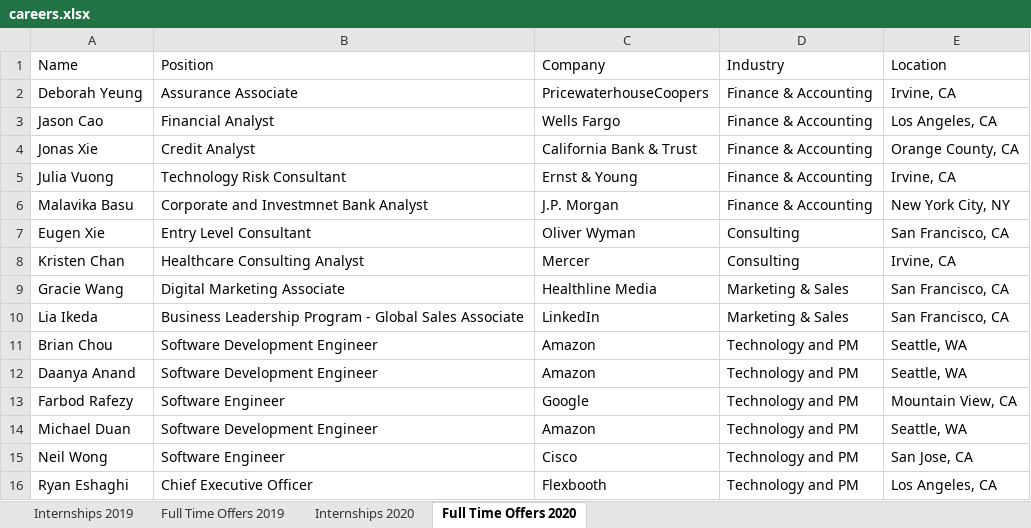
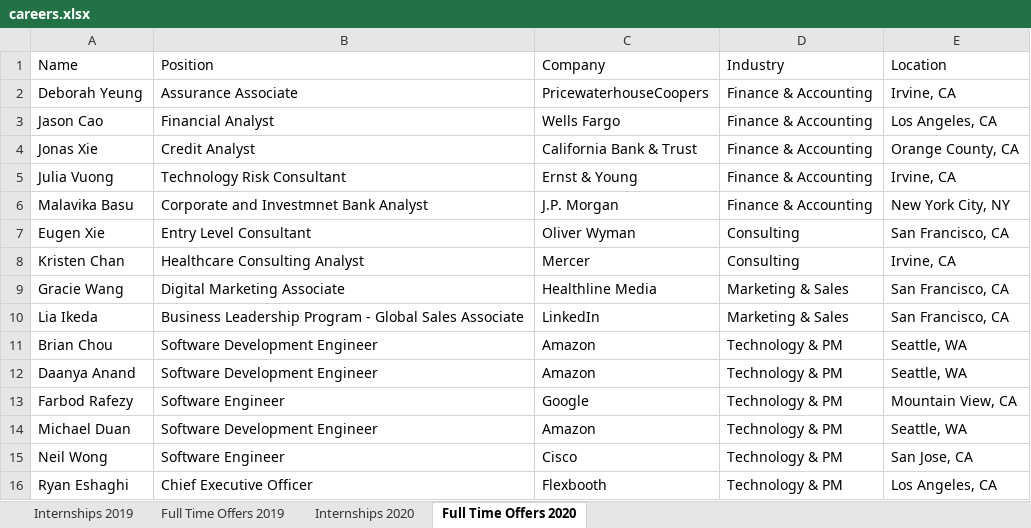
Before and after one commit to dspuci/dspuci-website-gatsby, an Excel workbook: src/data/careers.xlsx, sheet Full Time Offers 2020, drawn as a sheet; values as stored, in another font and other column widths than the file's, no borders; the diff names each change by its address in the sheet, - before the commit and + after, or states it on an @@ line.

```diff
--- a/src/data/careers.xlsx (sheet Full Time Offers 2020)
+++ b/src/data/careers.xlsx (sheet Full Time Offers 2020)
-D11:D16 (Industry): Technology and PM
+D11:D16 (Industry): Technology & PM
```
Also changed, not shown: sheet Internships 2019, sheet Full Time Offers 2019, 5 other files.
